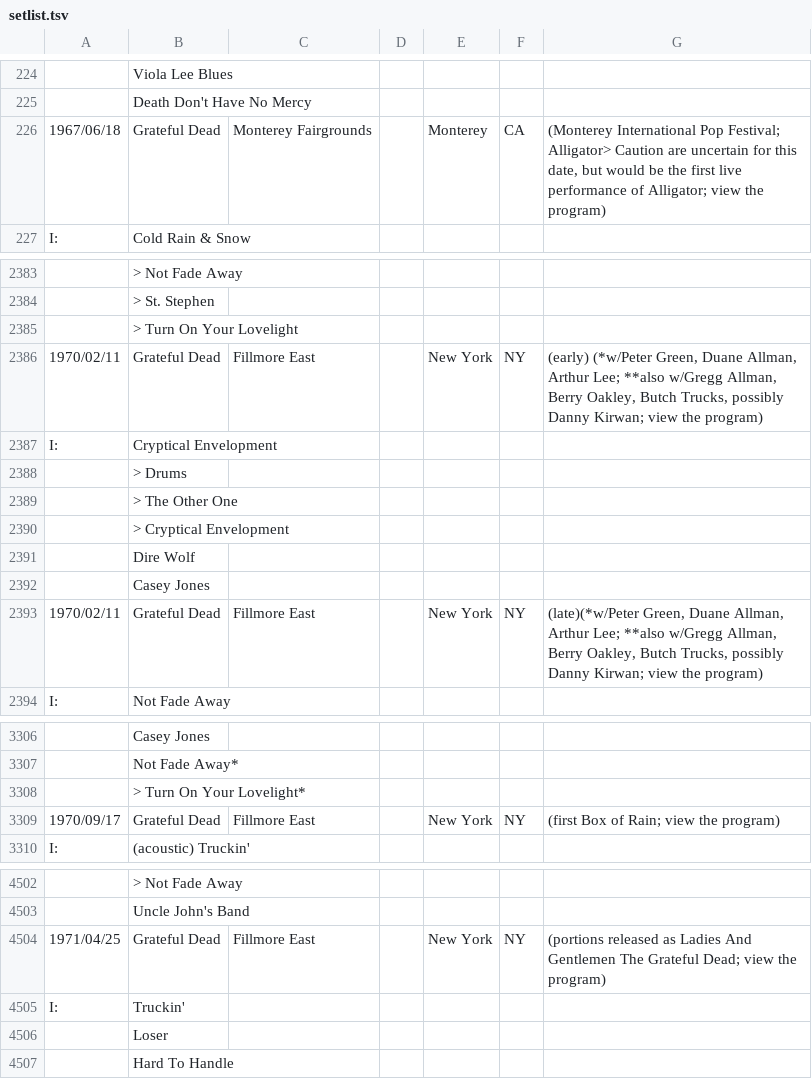
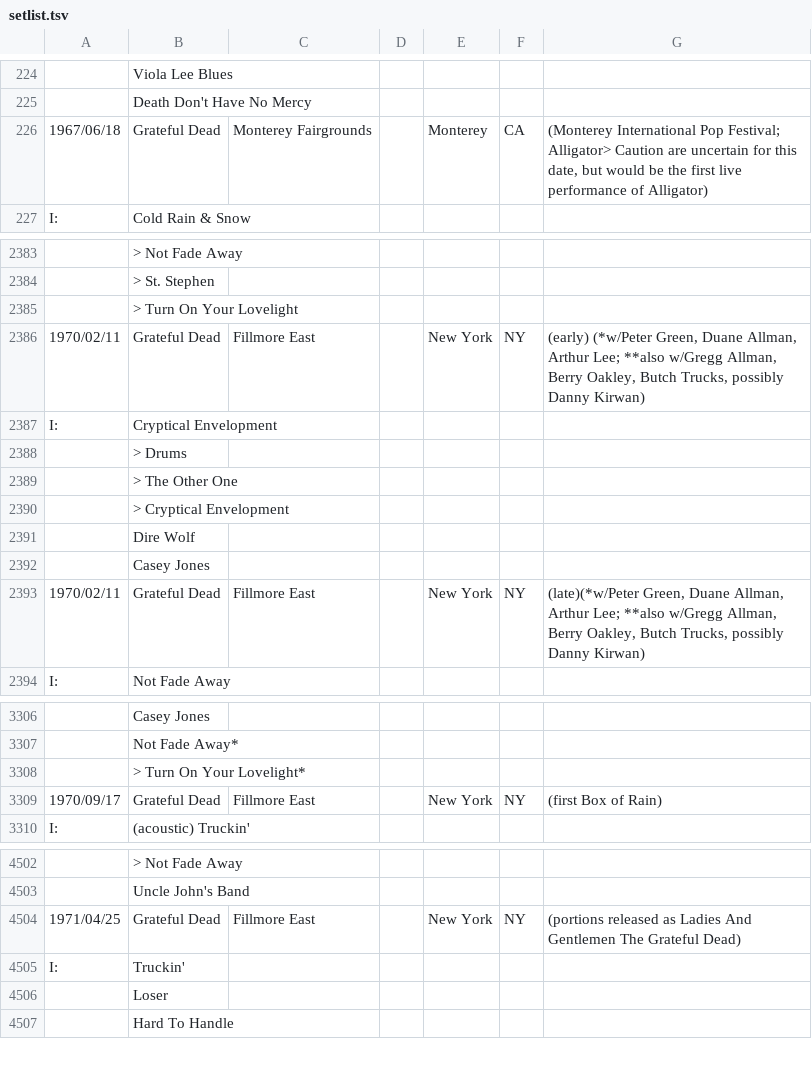
Before and after one commit to alistairgray42/gd-journal, a TSV file: data/setlist.tsv, drawn as a sheet; only a part is shown, gaps mark what is left out; the diff covers the shown part only; the diff names each change by its address in the sheet, - before the commit and + after, or states it on an @@ line.

```diff
--- a/data/setlist.tsv
+++ b/data/setlist.tsv
-G226: …performance of Alligator; view the program)
+G226: …performance of Alligator)
-G2386: …possibly Danny Kirwan; view the program)
+G2386: …possibly Danny Kirwan)
-G2393: …possibly Danny Kirwan; view the program)
+G2393: …possibly Danny Kirwan)
-G3309: (first Box of Rain; view the program)
+G3309: (first Box of Rain)
-G4504: …The Grateful Dead; view the program)
+G4504: …The Grateful Dead)
```
Also changed, not shown: 5 edited cells elsewhere in this file, 7 other files.
